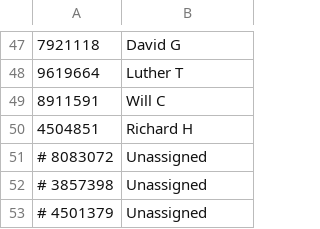
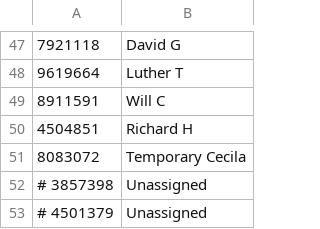
Before and after one commit to dvorit-manylabs/manydoors, a CSV file: ids.csv, drawn as a sheet; only a part is shown, gaps mark what is left out; removed rows and columns are numbered as before the commit, all else as after; the diff names each change by its address in the sheet, - before the commit and + after, or states it on an @@ line.

Commit message:
Update ids.csv

```diff
--- a/ids.csv
+++ b/ids.csv
-row 51: # 8083072 | Unassigned
+row 51: 8083072 | Temporary Cecila
```
